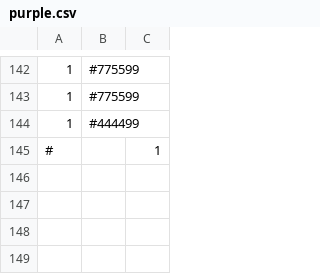
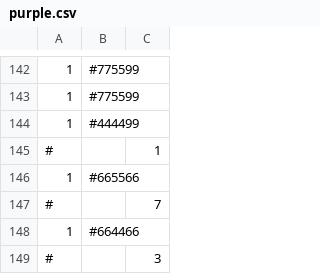
Before and after one commit to gregstrasters/Hex-Puff-Quilt, a CSV file: colorgroups/purple.csv, drawn as a sheet; only a part is shown, gaps mark what is left out.

```diff
--- a/colorgroups/purple.csv
+++ b/colorgroups/purple.csv
@@ -145 +145,5 @@
 #,,1
+1,#665566
+#,,7
+1,#664466
+#,,3
```
Also changed, not shown: colorgroups/blue.csv, colorgroups/green.csv, 3 other files.
